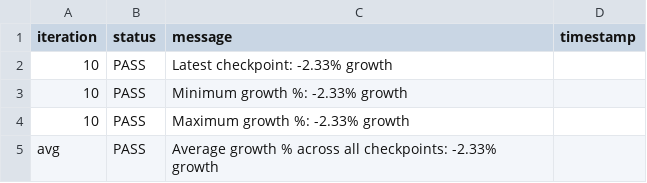
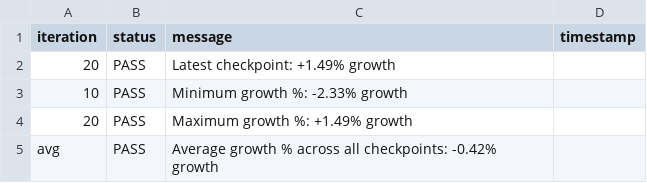
Before and after one commit to josebarba-bit/Parser, a CSV file: test_results/memory_leaks/vip/memory_leaks.csv, drawn as a sheet.

Commit message:
chore: update memory leak results [2026-08-05 14:34:19]

```diff
--- a/test_results/memory_leaks/vip/memory_leaks.csv
+++ b/test_results/memory_leaks/vip/memory_leaks.csv
@@ -1,5 +1,5 @@
 iteration,status,message,timestamp
-10,PASS,Latest checkpoint: -2.33% growth,
+20,PASS,Latest checkpoint: +1.49% growth,
 10,PASS,Minimum growth %: -2.33% growth,
-10,PASS,Maximum growth %: -2.33% growth,
-avg,PASS,Average growth % across all checkpoints: -2.33% growth,
+20,PASS,Maximum growth %: +1.49% growth,
+avg,PASS,Average growth % across all checkpoints: -0.42% growth,
```
